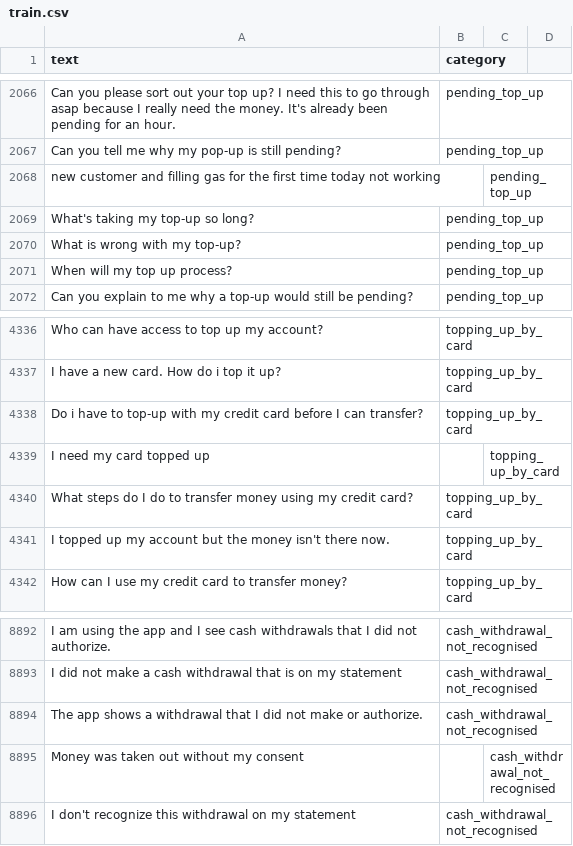
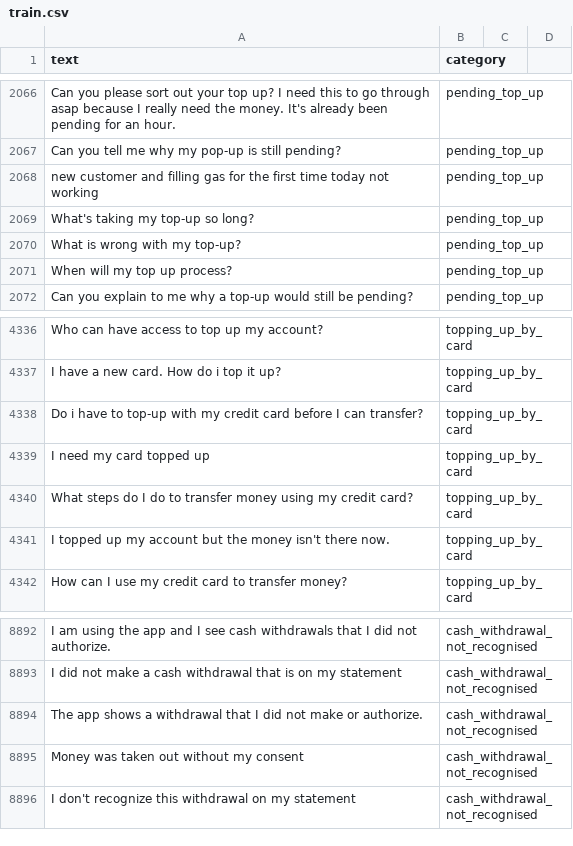
Before and after one commit to donnytk/task-specific-datasets, a CSV file: banking_data/train.csv, drawn as a sheet; only a part is shown, gaps mark what is left out; the diff covers the shown part only.

```diff
--- a/banking_data/train.csv
+++ b/banking_data/train.csv
@@ -2067,3 +2067,3 @@ Can you please sort out your top up? I need this to go through asap because I re
 Can you tell me why my pop-up is still pending?,pending_top_up
-new customer and filling gas for the first time today not working,,pending_top_up
+new customer and filling gas for the first time today not working,pending_top_up
 What's taking my top-up so long?,pending_top_up
@@ -4338,3 +4338,3 @@ I have a new card. How do i top it up?,topping_up_by_card
 Do i have to top-up with my credit card before I can transfer?,topping_up_by_card
-I need my card topped up,,topping_up_by_card
+I need my card topped up,topping_up_by_card
 What steps do I do to transfer money using my credit card?,topping_up_by_card
@@ -8894,3 +8894,3 @@ I did not make a cash withdrawal that is on my statement,cash_withdrawal_not_rec
 The app shows a withdrawal that I did not make or authorize.,cash_withdrawal_not_recognised
-Money was taken out without my consent,,cash_withdrawal_not_recognised
+Money was taken out without my consent,cash_withdrawal_not_recognised
 I don't recognize this withdrawal on my statement,cash_withdrawal_not_recognised
```
Also changed, not shown: 4 added rows, 4 removed rows and 4 edited cells elsewhere in this file.
